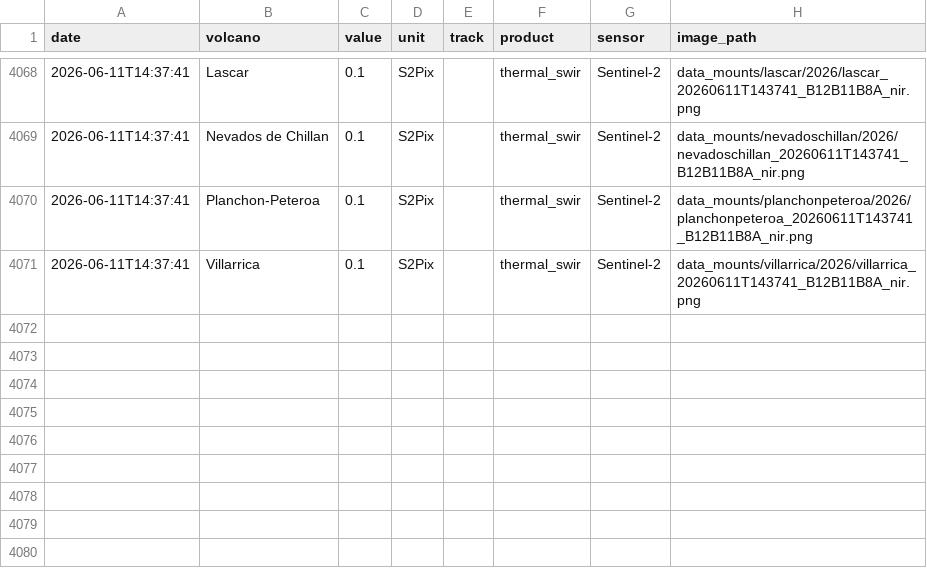
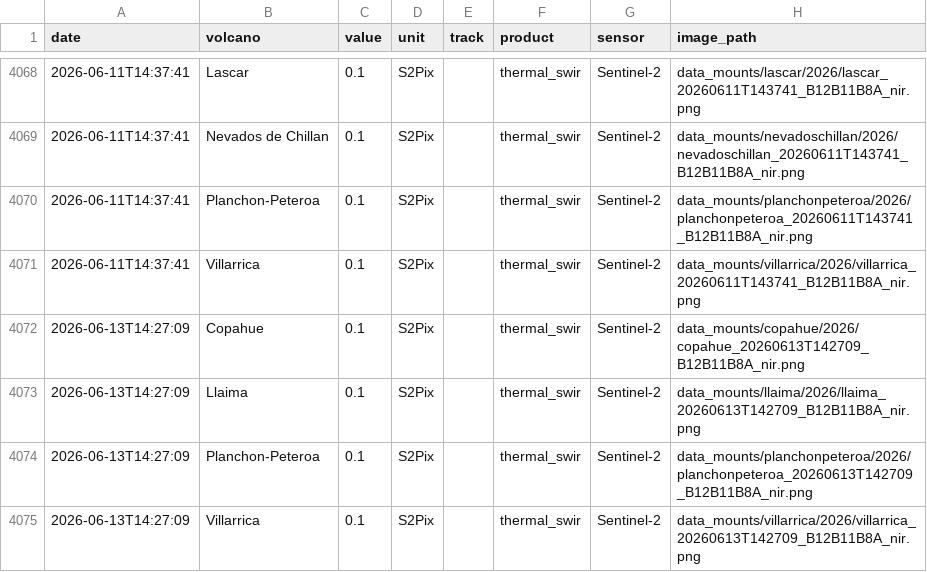
Before and after one commit to MendozaVolcanic/MOUNTS-Chile, a CSV file: csv/all_thermal.csv, drawn as a sheet; only a part is shown, gaps mark what is left out.

```diff
--- a/csv/all_thermal.csv
+++ b/csv/all_thermal.csv
@@ -4071 +4071,5 @@ date,volcano,value,unit,track,product,sensor,image_path
 2026-06-11T14:37:41,Villarrica,0.1,S2Pix,,thermal_swir,Sentinel-2,data_mounts/villarrica/2026/villarrica_20260611T143741_B12B11B8A_nir.png
+2026-06-13T14:27:09,Copahue,0.1,S2Pix,,thermal_swir,Sentinel-2,data_mounts/copahue/2026/copahue_20260613T142709_B12B11B8A_nir.png
+2026-06-13T14:27:09,Llaima,0.1,S2Pix,,thermal_swir,Sentinel-2,data_mounts/llaima/2026/llaima_20260613T142709_B12B11B8A_nir.png
+2026-06-13T14:27:09,Planchon-Peteroa,0.1,S2Pix,,thermal_swir,Sentinel-2,data_mounts/planchonpeteroa/2026/planchonpeteroa_20260613T142709_B12B11B8A_nir.png
+2026-06-13T14:27:09,Villarrica,0.1,S2Pix,,thermal_swir,Sentinel-2,data_mounts/villarrica/2026/villarrica_20260613T142709_B12B11B8A_nir.png
```
Also changed, not shown: catalog.csv, csv/copahue_thermal_swir.csv, 39 other files.
